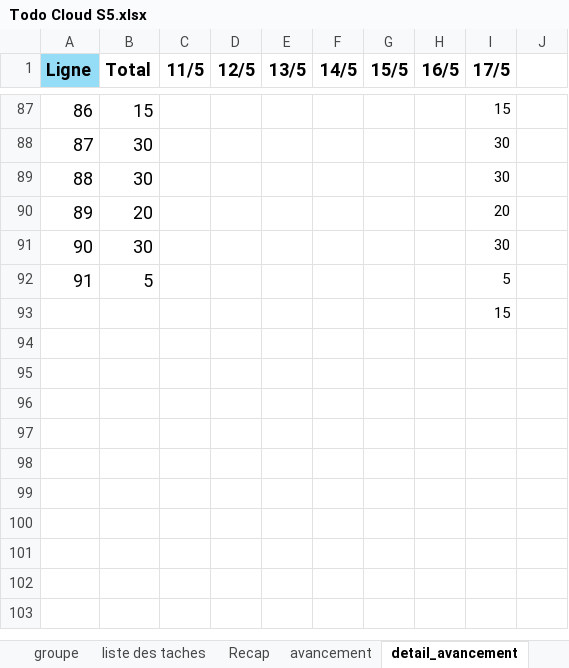
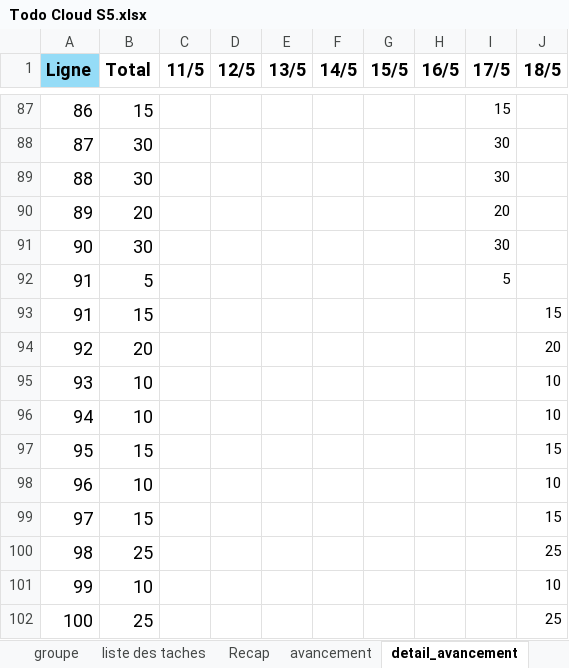
Before and after one commit to icecoldfinishing/PrestaShop, an Excel workbook: Todo Cloud S5.xlsx, sheet detail_avancement, drawn as a sheet; only a part is shown, gaps mark what is left out; values as stored, in another font and other column widths than the file's, no borders; removed rows and columns are numbered as before the commit, all else as after; the diff names each change by its address in the sheet, - before the commit and + after, or states it on an @@ line.

```diff
--- a/Todo Cloud S5.xlsx (sheet detail_avancement)
+++ b/Todo Cloud S5.xlsx (sheet detail_avancement)
-J1: (empty)
+J1: 18/5
-row 93:  |  |  |  |  |  |  |  | 15
+row 93: 91 | 15 |  |  |  |  |  |  |  | 15
+row 94: 92 | 20 |  |  |  |  |  |  |  | 20
+row 95: 93 | 10 |  |  |  |  |  |  |  | 10
+row 96: 94 | 10 |  |  |  |  |  |  |  | 10
+row 97: 95 | 15 |  |  |  |  |  |  |  | 15
+row 98: 96 | 10 |  |  |  |  |  |  |  | 10
+row 99: 97 | 15 |  |  |  |  |  |  |  | 15
+row 100: 98 | 25 |  |  |  |  |  |  |  | 25
+row 101: 99 | 10 |  |  |  |  |  |  |  | 10
+row 102: 100 | 25 |  |  |  |  |  |  |  | 25
```
Also changed, not shown: sheet liste des taches, sheet Recap, sheet avancement, 7 other files.
